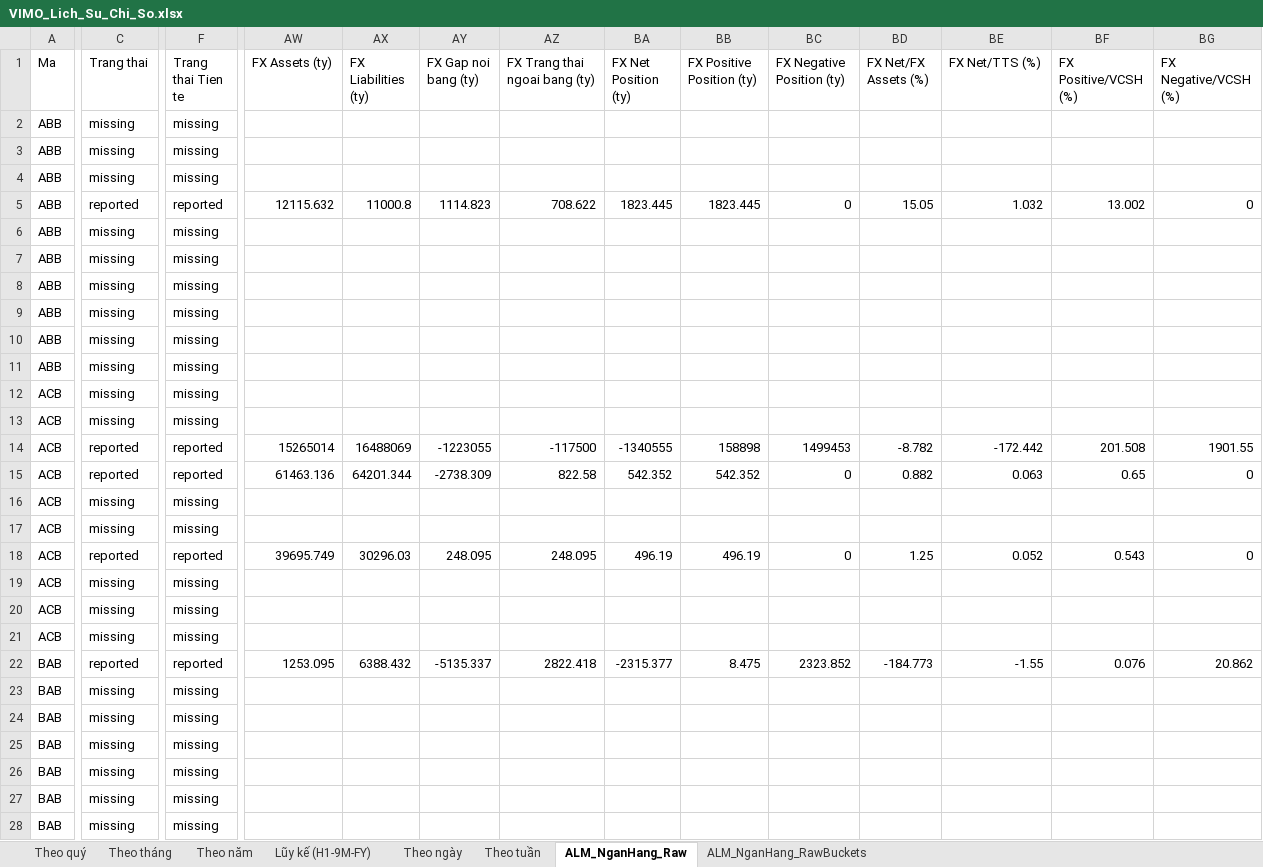
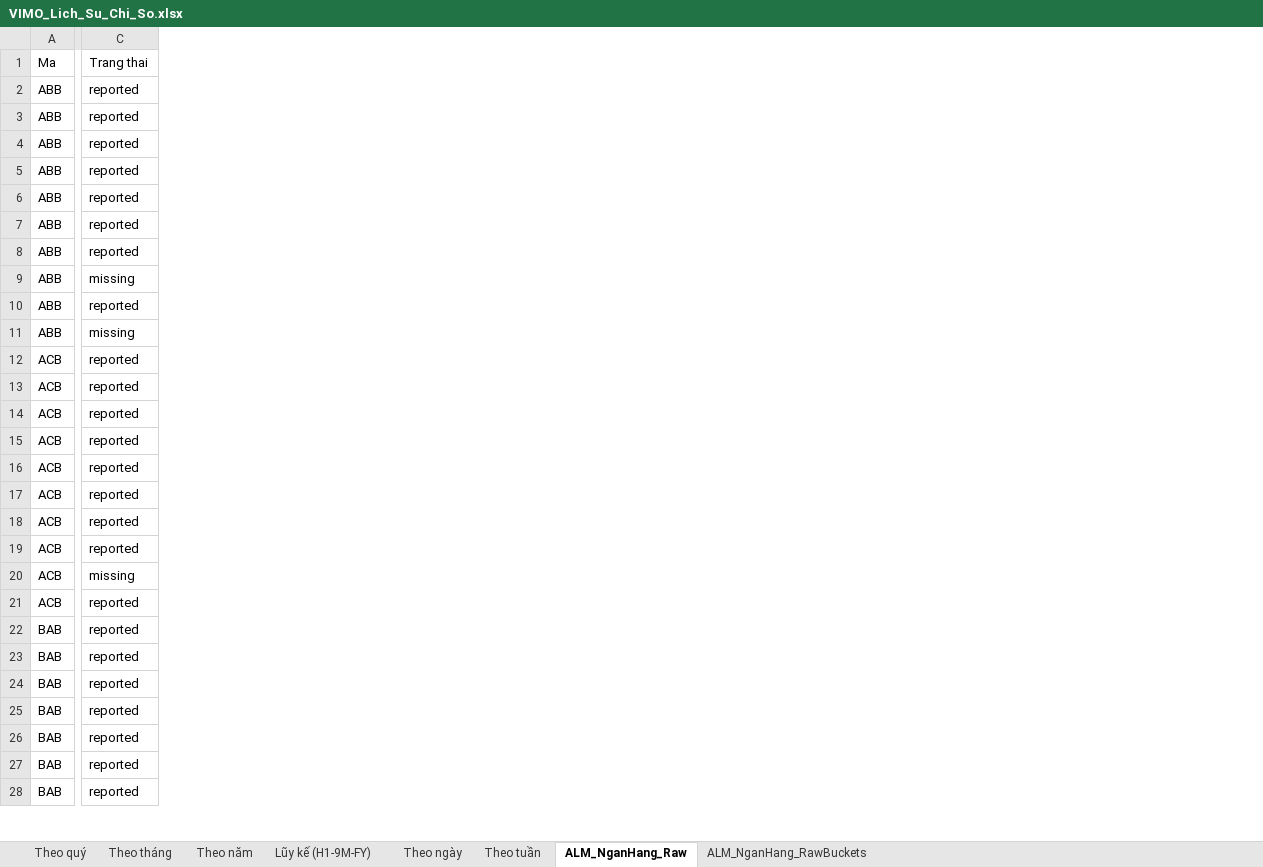
Before and after one commit to Truongutc/Phan-tich-FA, an Excel workbook: Bao cao/VIMO/VIMO_Lich_Su_Chi_So.xlsx, sheet ALM_NganHang_Raw, drawn as a sheet; only a part is shown, gaps mark what is left out; values as stored, in another font and other column widths than the file's, no borders; 1 other sheet too large or unreadable and not compared; the diff covers the shown part only; the diff names each change by its address in the sheet, - before the commit and + after, or states it on an @@ line.

```diff
--- a/Bao cao/VIMO/VIMO_Lich_Su_Chi_So.xlsx (sheet ALM_NganHang_Raw)
+++ b/Bao cao/VIMO/VIMO_Lich_Su_Chi_So.xlsx (sheet ALM_NganHang_Raw)
-column F (Trang thai Tien te), rows 2-28: missing | missing | missing | reported | missing | missing | missing | missing | missing | missing | missing | missing | reported | reported | missing | missing | reported | missing | missing | missing | reported | missing | missing | missing | missing | missing | missing
-column AW (FX Assets (ty)), rows 5-22: 12115.632 |  |  |  |  |  |  |  |  | 15265014 | 61463.136 |  |  | 39695.749 |  |  |  | 1253.095
-column AX (FX Liabilities (ty)), rows 5-22: 11000.8 |  |  |  |  |  |  |  |  | 16488069 | 64201.344 |  |  | 30296.03 |  |  |  | 6388.432
-column AY (FX Gap noi bang (ty)), rows 5-22: 1114.823 |  |  |  |  |  |  |  |  | -1223055 | -2738.309 |  |  | 248.095 |  |  |  | -5135.337
-column AZ (FX Trang thai ngoai bang (ty)), rows 5-22: 708.622 |  |  |  |  |  |  |  |  | -117500 | 822.58 |  |  | 248.095 |  |  |  | 2822.418
-column BA (FX Net Position (ty)), rows 5-22: 1823.445 |  |  |  |  |  |  |  |  | -1340555 | 542.352 |  |  | 496.19 |  |  |  | -2315.377
-column BB (FX Positive Position (ty)), rows 5-22: 1823.445 |  |  |  |  |  |  |  |  | 158898 | 542.352 |  |  | 496.19 |  |  |  | 8.475
-column BC (FX Negative Position (ty)), rows 5-22: 0 |  |  |  |  |  |  |  |  | 1499453 | 0 |  |  | 0 |  |  |  | 2323.852
-column BD (FX Net/FX Assets (%)), rows 5-22: 15.05 |  |  |  |  |  |  |  |  | -8.782 | 0.882 |  |  | 1.25 |  |  |  | -184.773
-column BE (FX Net/TTS (%)), rows 5-22: 1.032 |  |  |  |  |  |  |  |  | -172.442 | 0.063 |  |  | 0.052 |  |  |  | -1.55
-column BF (FX Positive/VCSH (%)), rows 5-22: 13.002 |  |  |  |  |  |  |  |  | 201.508 | 0.65 |  |  | 0.543 |  |  |  | 0.076
-column BG (FX Negative/VCSH (%)), rows 5-22: 0 |  |  |  |  |  |  |  |  | 1901.55 | 0 |  |  | 0 |  |  |  | 20.862
-C2:C4 (Trang thai): missing
+C2:C4 (Trang thai): reported
-C6:C8 (Trang thai): missing
+C6:C8 (Trang thai): reported
-C10 (Trang thai): missing
+C10 (Trang thai): reported
-C12:C13 (Trang thai): missing
+C12:C13 (Trang thai): reported
-C16:C17 (Trang thai): missing
+C16:C17 (Trang thai): reported
-C19 (Trang thai): missing
+C19 (Trang thai): reported
-C21 (Trang thai): missing
+C21 (Trang thai): reported
-C23:C28 (Trang thai): missing
+C23:C28 (Trang thai): reported
```
Also changed, not shown: 2 removed columns and 141 edited cells elsewhere in this sheet, sheet ALM_NganHang_RawBuckets, 3 other files.
